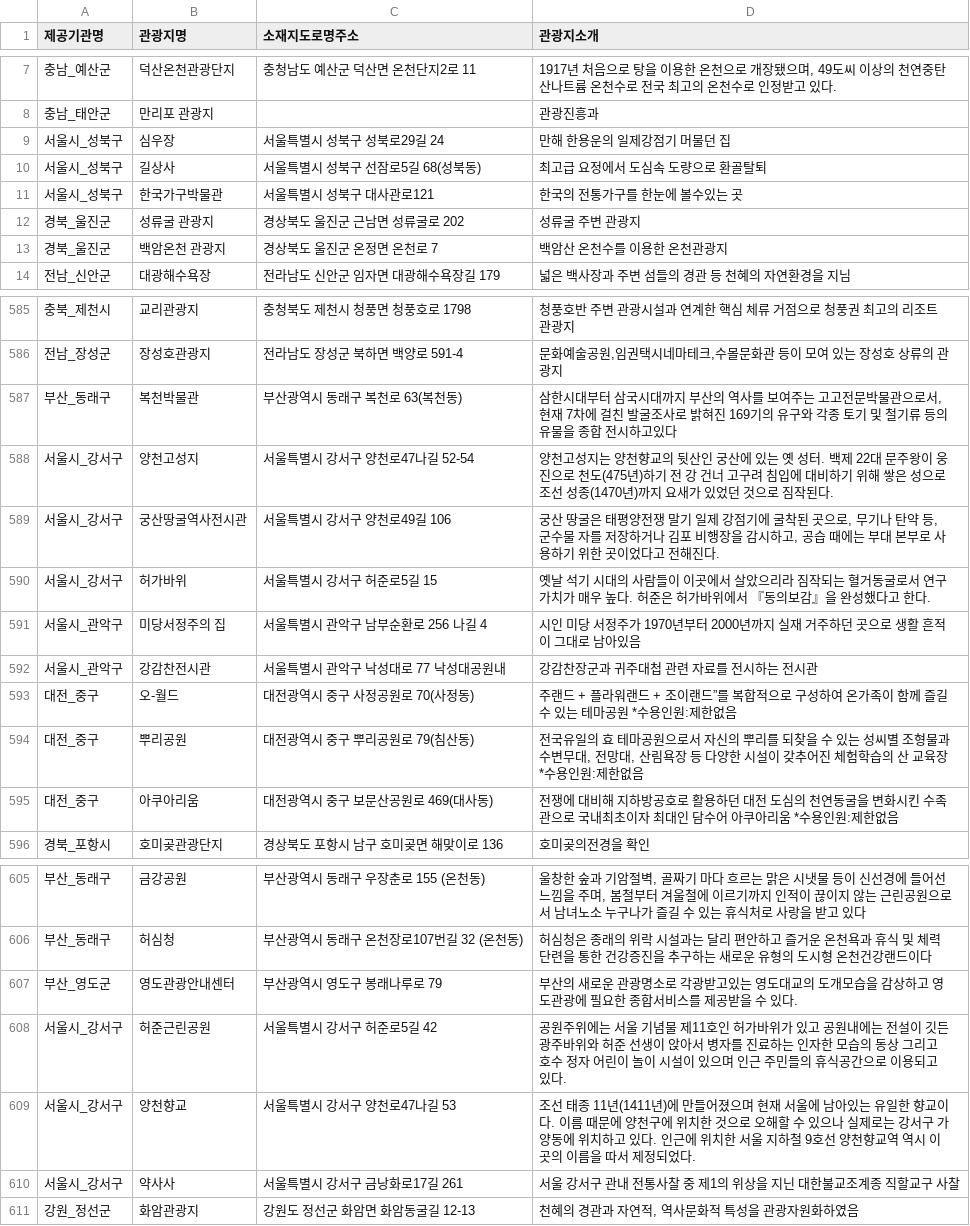
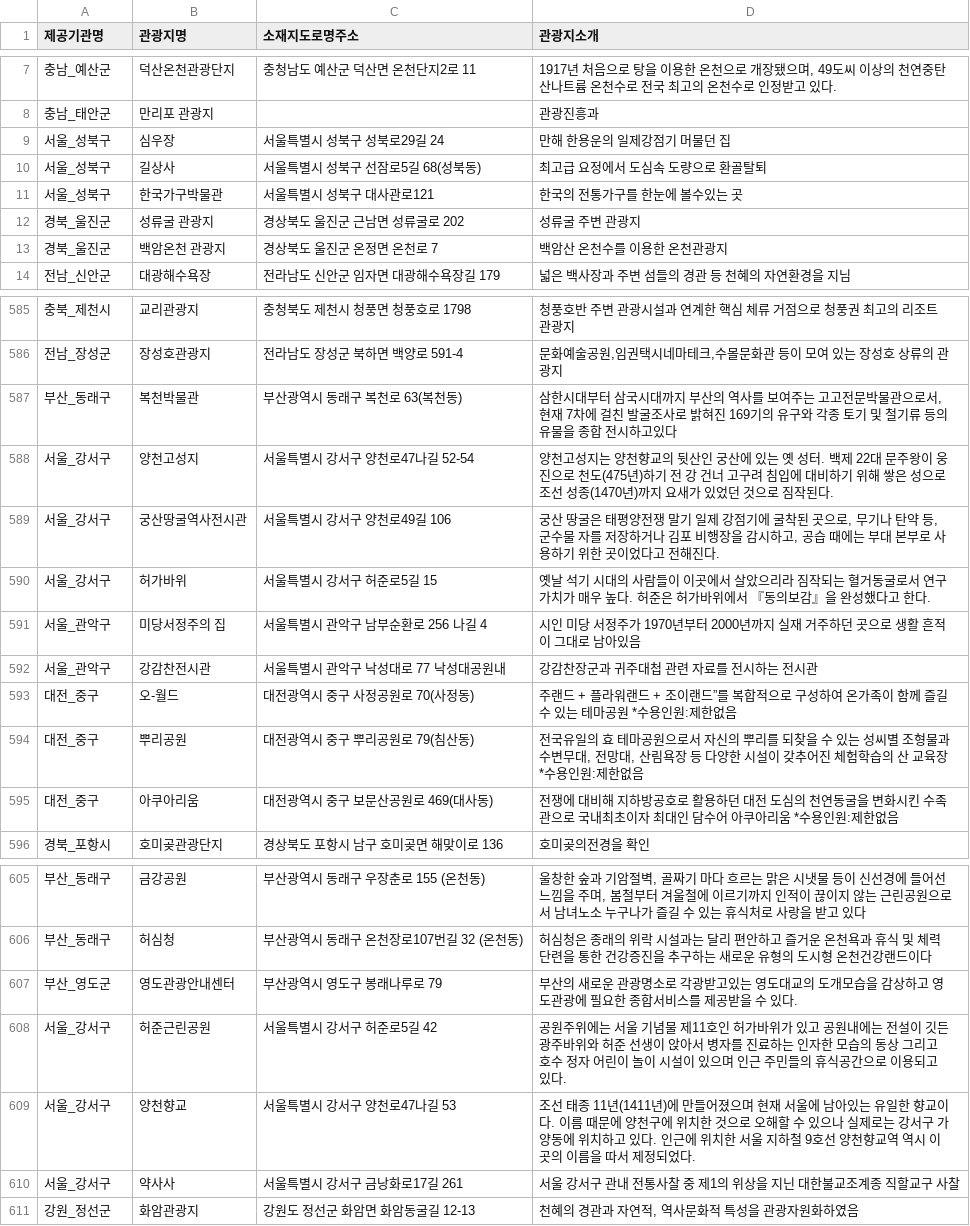
Before and after one commit to CSID-DGU/2021-2-OSSP2-Coconut-1, a CSV file: travel_data/travel_data_211118.csv, drawn as a sheet; only a part is shown, gaps mark what is left out; the diff covers the shown part only.

```diff
--- a/travel_data/travel_data_211118.csv
+++ b/travel_data/travel_data_211118.csv
@@ -8,5 +8,5 @@
 충남_태안군,만리포 관광지,,관광진흥과
-서울시_성북구,심우장,서울특별시 성북구 성북로29길 24,만해 한용운의 일제강점기 머물던 집
-서울시_성북구,길상사,서울특별시 성북구 선잠로5길 68(성북동),최고급 요정에서 도심속 도량으로 환골탈퇴
-서울시_성북구,한국가구박물관,서울특별시 성북구 대사관로121,한국의 전통가구를 한눈에 볼수있는 곳
+서울_성북구,심우장,서울특별시 성북구 성북로29길 24,만해 한용운의 일제강점기 머물던 집
+서울_성북구,길상사,서울특별시 성북구 선잠로5길 68(성북동),최고급 요정에서 도심속 도량으로 환골탈퇴
+서울_성북구,한국가구박물관,서울특별시 성북구 대사관로121,한국의 전통가구를 한눈에 볼수있는 곳
 경북_울진군,성류굴 관광지,경상북도 울진군 근남면 성류굴로 202,성류굴 주변 관광지
@@ -587,7 +587,7 @@
 부산_동래구,복천박물관,부산광역시 동래구 복천로 63(복천동),"삼한시대부터 삼국시대까지 부산의 역사를 보여주는 고고전문박물관으로서, 현재 7차에 걸친 발굴조사로 밝혀진 169기의 유구와 각종 토기 및 철기류 등의 유물을 종합 전시하고있다"
-서울시_강서구,양천고성지,서울특별시 강서구 양천로47나길 52-54,양천고성지는 양천향교의 뒷산인 궁산에 있는 옛 성터. 백제 22대 문주왕이 웅진으로 천도(475년)하기 전 강 건너 고구려 침입에 대비하기 위해 쌓은 성으로 조선 성종(1470년)까지 요새가 있었던 것으로 짐작된다.
-서울시_강서구,궁산땅굴역사전시관,서울특별시 강서구 양천로49길 106,"궁산 땅굴은 태평양전쟁 말기 일제 강점기에 굴착된 곳으로, 무기나 탄약 등, 군수물 자를 저장하거나 김포 비행장을 감시하고, 공습 때에는 부대 본부로 사용하기 위한 곳이었다고 전해진다."
-서울시_강서구,허가바위,서울특별시 강서구 허준로5길 15,옛날 석기 시대의 사람들이 이곳에서 살았으리라 짐작되는 혈거동굴로서 연구 가치가 매우 높다. 허준은 허가바위에서 『동의보감』을 완성했다고 한다.
-서울시_관악구,미당서정주의 집,서울특별시 관악구 남부순환로 256 나길 4,시인 미당 서정주가 1970년부터 2000년까지 실재 거주하던 곳으로 생활 흔적이 그대로 남아있음
-서울시_관악구,강감찬전시관,서울특별시 관악구 낙성대로 77 낙성대공원내,강감찬장군과 귀주대첩 관련 자료를 전시하는 전시관
+서울_강서구,양천고성지,서울특별시 강서구 양천로47나길 52-54,양천고성지는 양천향교의 뒷산인 궁산에 있는 옛 성터. 백제 22대 문주왕이 웅진으로 천도(475년)하기 전 강 건너 고구려 침입에 대비하기 위해 쌓은 성으로 조선 성종(1470년)까지 요새가 있었던 것으로 짐작된다.
+서울_강서구,궁산땅굴역사전시관,서울특별시 강서구 양천로49길 106,"궁산 땅굴은 태평양전쟁 말기 일제 강점기에 굴착된 곳으로, 무기나 탄약 등, 군수물 자를 저장하거나 김포 비행장을 감시하고, 공습 때에는 부대 본부로 사용하기 위한 곳이었다고 전해진다."
+서울_강서구,허가바위,서울특별시 강서구 허준로5길 15,옛날 석기 시대의 사람들이 이곳에서 살았으리라 짐작되는 혈거동굴로서 연구 가치가 매우 높다. 허준은 허가바위에서 『동의보감』을 완성했다고 한다.
+서울_관악구,미당서정주의 집,서울특별시 관악구 남부순환로 256 나길 4,시인 미당 서정주가 1970년부터 2000년까지 실재 거주하던 곳으로 생활 흔적이 그대로 남아있음
+서울_관악구,강감찬전시관,서울특별시 관악구 낙성대로 77 낙성대공원내,강감찬장군과 귀주대첩 관련 자료를 전시하는 전시관
 대전_중구,오-월드,대전광역시 중구 사정공원로 70(사정동),주랜드 + 플라워랜드 + 조이랜드”를 복합적으로 구성하여 온가족이 함께 즐길 수 있는 테마공원 *수용인원:제한없음
@@ -607,5 +607,5 @@
 부산_영도군,영도관광안내센터,부산광역시 영도구 봉래나루로 79,부산의 새로운 관광명소로 각광받고있는 영도대교의 도개모습을 감상하고 영도관광에 필요한 종합서비스를 제공받을 수 있다.
-서울시_강서구,허준근린공원,서울특별시 강서구 허준로5길 42,공원주위에는 서울 기념물 제11호인 허가바위가 있고 공원내에는 전설이 깃든 광주바위와 허준 선생이 앉아서 병자를 진료하는 인자한 모습의 동상 그리고 호수 정자 어린이 놀이 시설이 있으며 인근 주민들의 휴식공간으로 이용되고 있다.
-서울시_강서구,양천향교,서울특별시 강서구 양천로47나길 53,조선 태종 11년(1411년)에 만들어졌으며 현재 서울에 남아있는 유일한 향교이다. 이름 때문에 양천구에 위치한 것으로 오해할 수 있으나 실제로는 강서구 가양동에 위치하고 있다. 인근에 위치한 서울 지하철 9호선 양천향교역 역시 이 곳의 이름을 따서 제정되었다.
-서울시_강서구,약사사,서울특별시 강서구 금낭화로17길 261,서울 강서구 관내 전통사찰 중 제1의 위상을 지닌 대한불교조계종 직할교구 사찰
+서울_강서구,허준근린공원,서울특별시 강서구 허준로5길 42,공원주위에는 서울 기념물 제11호인 허가바위가 있고 공원내에는 전설이 깃든 광주바위와 허준 선생이 앉아서 병자를 진료하는 인자한 모습의 동상 그리고 호수 정자 어린이 놀이 시설이 있으며 인근 주민들의 휴식공간으로 이용되고 있다.
+서울_강서구,양천향교,서울특별시 강서구 양천로47나길 53,조선 태종 11년(1411년)에 만들어졌으며 현재 서울에 남아있는 유일한 향교이다. 이름 때문에 양천구에 위치한 것으로 오해할 수 있으나 실제로는 강서구 가양동에 위치하고 있다. 인근에 위치한 서울 지하철 9호선 양천향교역 역시 이 곳의 이름을 따서 제정되었다.
+서울_강서구,약사사,서울특별시 강서구 금낭화로17길 261,서울 강서구 관내 전통사찰 중 제1의 위상을 지닌 대한불교조계종 직할교구 사찰
 강원_정선군,화암관광지,강원도 정선군 화암면 화암동굴길 12-13,"천혜의 경관과 자연적, 역사문화적 특성을 관광자원화하였음"
```
Also changed, not shown: 13 edited cells elsewhere in this file.
